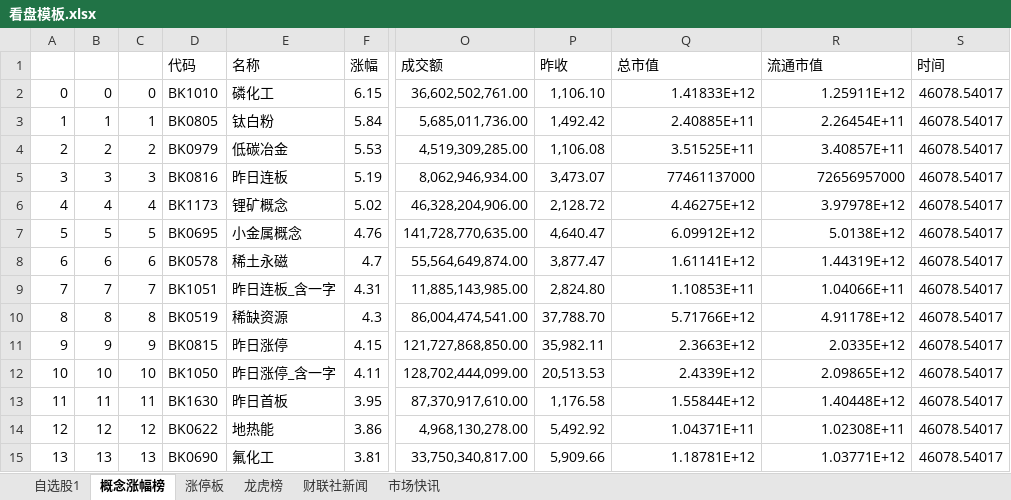
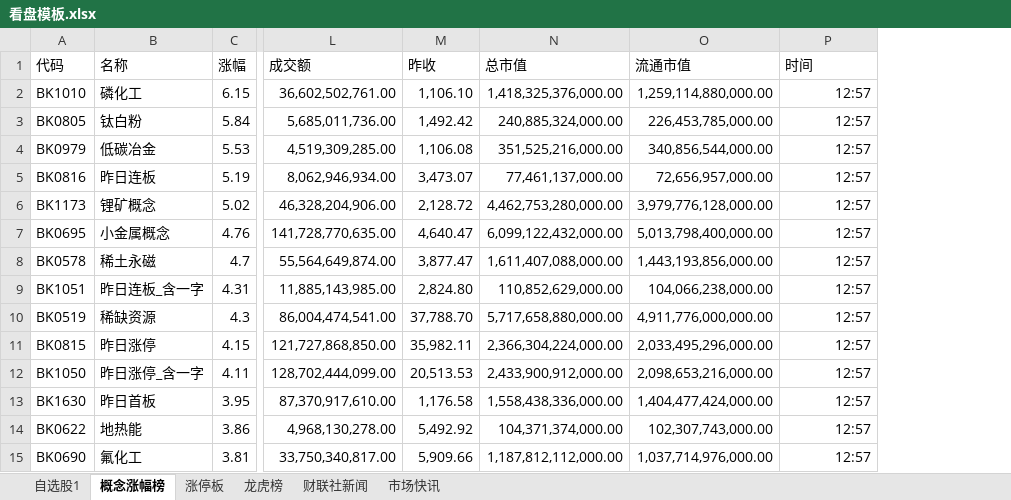
Before and after one commit to mclanifa/ai_quant_trade, an Excel workbook: egs_aide/看盘神器/v1/看盘模板.xlsx, sheet 概念涨幅榜, drawn as a sheet; only a part is shown, gaps mark what is left out; values as stored, in another font and other column widths than the file's, no borders; removed rows and columns are numbered as before the commit, all else as after; the diff covers the shown part only; the diff names each change by its address in the sheet, - before the commit and + after, or states it on an @@ line.

```diff
--- a/egs_aide/看盘神器/v1/看盘模板.xlsx (sheet 概念涨幅榜)
+++ b/egs_aide/看盘神器/v1/看盘模板.xlsx (sheet 概念涨幅榜)
-column A, rows 2-15: 0 | 1 | 2 | 3 | 4 | 5 | 6 | 7 | 8 | 9 | 10 | 11 | 12 | 13
-column B, rows 2-15: 0 | 1 | 2 | 3 | 4 | 5 | 6 | 7 | 8 | 9 | 10 | 11 | 12 | 13
-column C, rows 2-15: 0 | 1 | 2 | 3 | 4 | 5 | 6 | 7 | 8 | 9 | 10 | 11 | 12 | 13
-N2 (总市值): 1.41833E+12
+N2 (总市值): 1,418,325,376,000.00
-O2 (流通市值): 1.25911E+12
+O2 (流通市值): 1,259,114,880,000.00
-P2:P15 (时间): 46078.54017
+P2:P15 (时间): 12:57
-N3 (总市值): 2.40885E+11
+N3 (总市值): 240,885,324,000.00
-O3 (流通市值): 2.26454E+11
+O3 (流通市值): 226,453,785,000.00
-N4 (总市值): 3.51525E+11
+N4 (总市值): 351,525,216,000.00
-O4 (流通市值): 3.40857E+11
+O4 (流通市值): 340,856,544,000.00
-N5 (总市值): 77461137000
+N5 (总市值): 77,461,137,000.00
-O5 (流通市值): 72656957000
+O5 (流通市值): 72,656,957,000.00
-N6 (总市值): 4.46275E+12
+N6 (总市值): 4,462,753,280,000.00
-O6 (流通市值): 3.97978E+12
+O6 (流通市值): 3,979,776,128,000.00
-N7 (总市值): 6.09912E+12
+N7 (总市值): 6,099,122,432,000.00
-O7 (流通市值): 5.0138E+12
+O7 (流通市值): 5,013,798,400,000.00
-N8 (总市值): 1.61141E+12
+N8 (总市值): 1,611,407,088,000.00
-O8 (流通市值): 1.44319E+12
+O8 (流通市值): 1,443,193,856,000.00
-N9 (总市值): 1.10853E+11
+N9 (总市值): 110,852,629,000.00
-O9 (流通市值): 1.04066E+11
+O9 (流通市值): 104,066,238,000.00
-N10 (总市值): 5.71766E+12
+N10 (总市值): 5,717,658,880,000.00
-O10 (流通市值): 4.91178E+12
+O10 (流通市值): 4,911,776,000,000.00
-N11 (总市值): 2.3663E+12
+N11 (总市值): 2,366,304,224,000.00
-O11 (流通市值): 2.0335E+12
+O11 (流通市值): 2,033,495,296,000.00
-N12 (总市值): 2.4339E+12
+N12 (总市值): 2,433,900,912,000.00
-O12 (流通市值): 2.09865E+12
+O12 (流通市值): 2,098,653,216,000.00
-N13 (总市值): 1.55844E+12
+N13 (总市值): 1,558,438,336,000.00
-O13 (流通市值): 1.40448E+12
+O13 (流通市值): 1,404,477,424,000.00
-N14 (总市值): 1.04371E+11
+N14 (总市值): 104,371,374,000.00
-O14 (流通市值): 1.02308E+11
+O14 (流通市值): 102,307,743,000.00
-N15 (总市值): 1.18781E+12
+N15 (总市值): 1,187,812,112,000.00
-O15 (流通市值): 1.03771E+12
+O15 (流通市值): 1,037,714,976,000.00
```
Also changed, not shown: 1356 edited cells elsewhere in this sheet, sheet 涨停板, sheet 龙虎榜, sheet 财联社新闻, sheet 自选股1, 1 other file.
